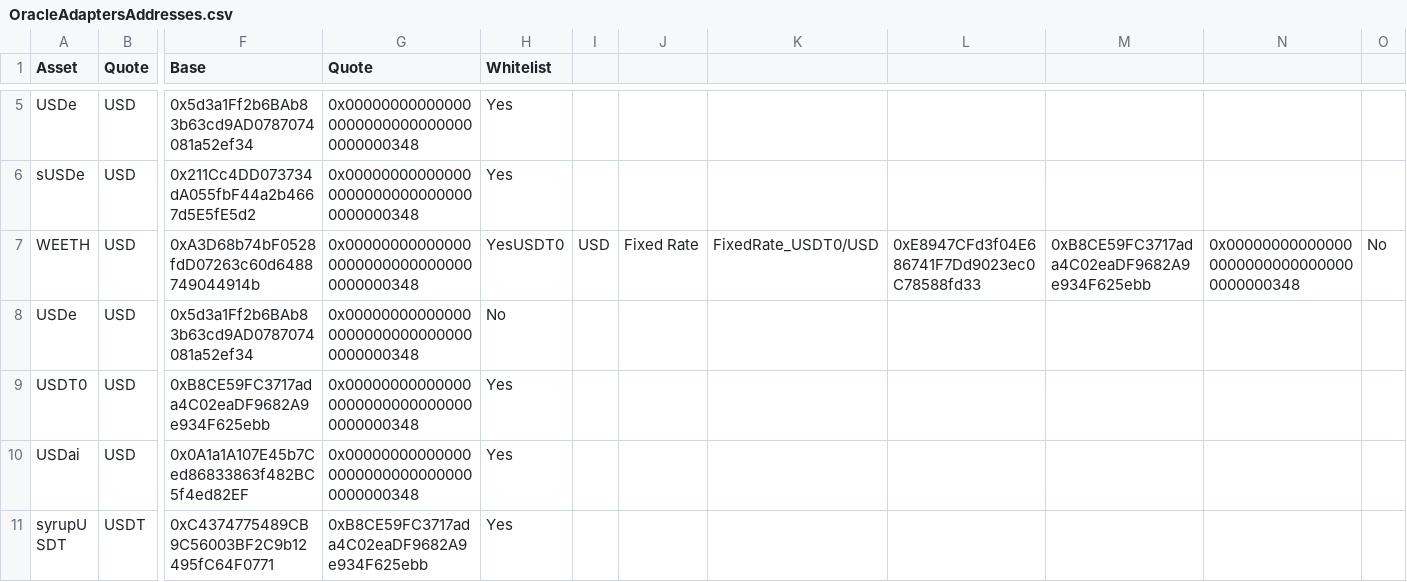
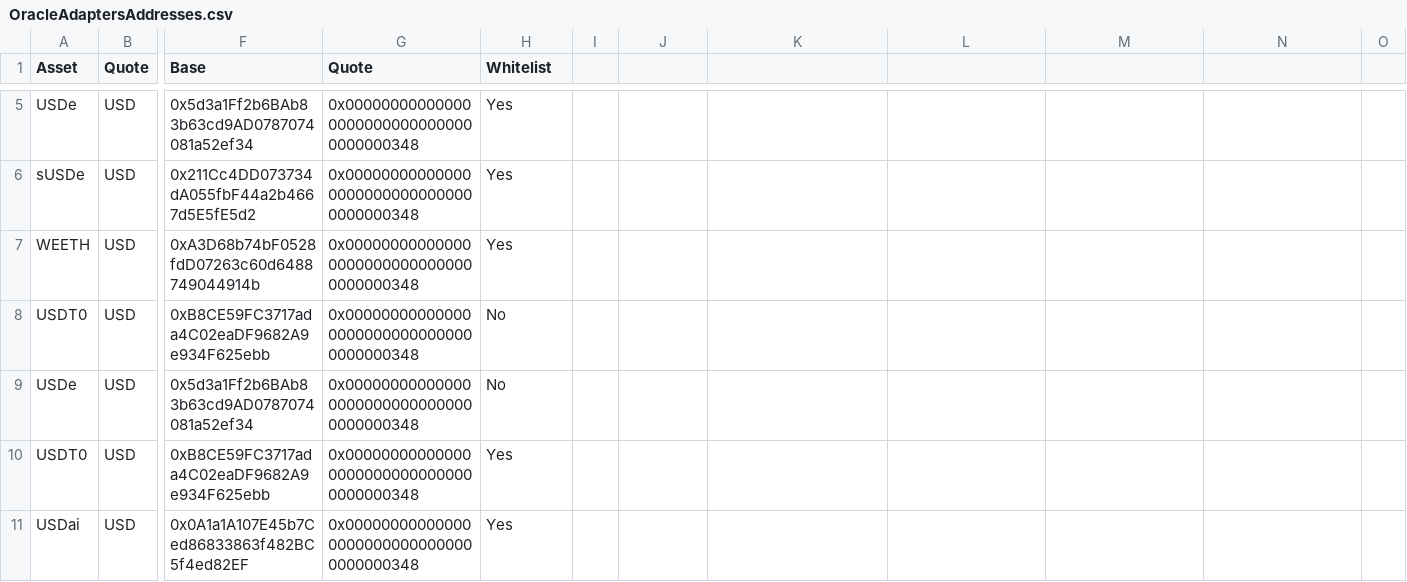
Before and after one commit to euler-xyz/euler-interfaces, a CSV file: addresses/9745/OracleAdaptersAddresses.csv, drawn as a sheet; only a part is shown, gaps mark what is left out; the shorter side is filled out with more unchanged rows; rows hold the shown columns only; the diff names each change by its address in the sheet, - before the commit and + after, or states it on an @@ line.

Commit message:
fix: formatting

```diff
--- a/addresses/9745/OracleAdaptersAddresses.csv
+++ b/addresses/9745/OracleAdaptersAddresses.csv
-H7 (Whitelist): YesUSDT0
+H7 (Whitelist): Yes
-I7: USD
+I7: (empty)
-J7: Fixed Rate
+J7: (empty)
-K7: FixedRate_USDT0/USD
+K7: (empty)
-L7: 0xE8947CFd3f04E686741F7Dd9023ec0C78588fd33
+L7: (empty)
-M7: 0xB8CE59FC3717ada4C02eaDF9682A9e934F625ebb
+M7: (empty)
-N7: 0x0000000000000000000000000000000000000348
+N7: (empty)
-O7: No
+O7: (empty)
+row 8: USDT0 | USD | 0xB8CE59FC3717ada4C02eaDF9682A9e934F625ebb | 0x0000000000000000000000000000000000000348 | No
```
